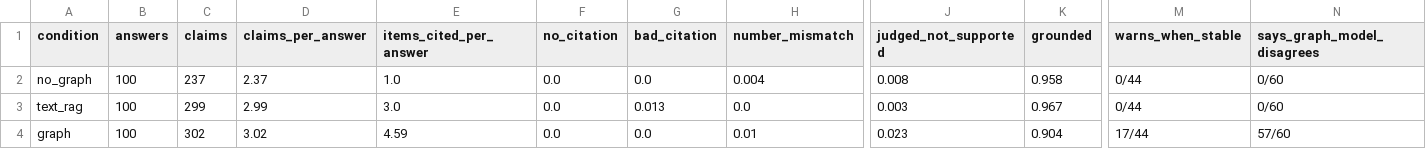
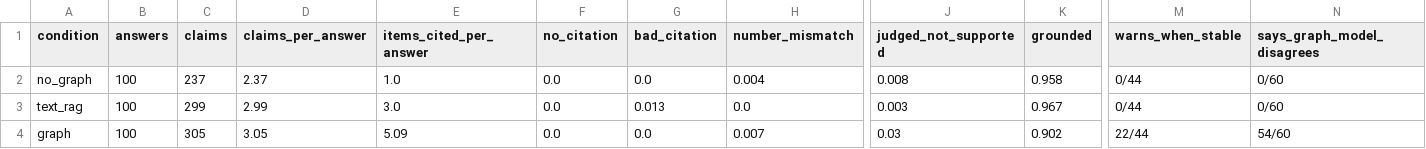
Before and after one commit to Gaova777/aml-graphrag, a CSV file: results/analyst/summary.csv, drawn as a sheet; only a part is shown, gaps mark what is left out; the diff names each change by its address in the sheet, - before the commit and + after, or states it on an @@ line.

Commit message:
rerun the graph condition with the reworded facts

```diff
--- a/results/analyst/summary.csv
+++ b/results/analyst/summary.csv
-C4 (claims): 302
+C4 (claims): 305
-D4 (claims_per_answer): 3.02
+D4 (claims_per_answer): 3.05
-E4 (items_cited_per_answer): 4.59
+E4 (items_cited_per_answer): 5.09
-H4 (number_mismatch): 0.01
+H4 (number_mismatch): 0.007
-J4 (judged_not_supported): 0.023
+J4 (judged_not_supported): 0.03
-K4 (grounded): 0.904
+K4 (grounded): 0.902
-M4 (warns_when_stable): 17/44
+M4 (warns_when_stable): 22/44
-N4 (says_graph_model_disagrees): 57/60
+N4 (says_graph_model_disagrees): 54/60
```
Also changed, not shown: 5 other files.
